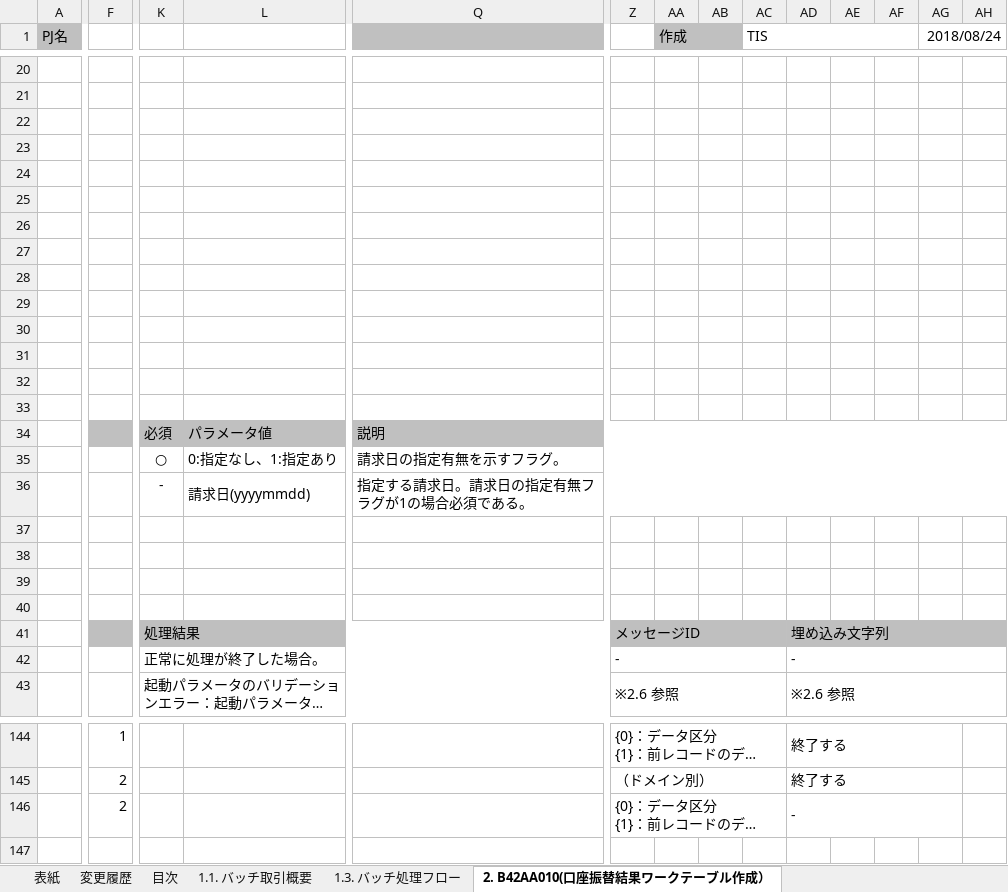
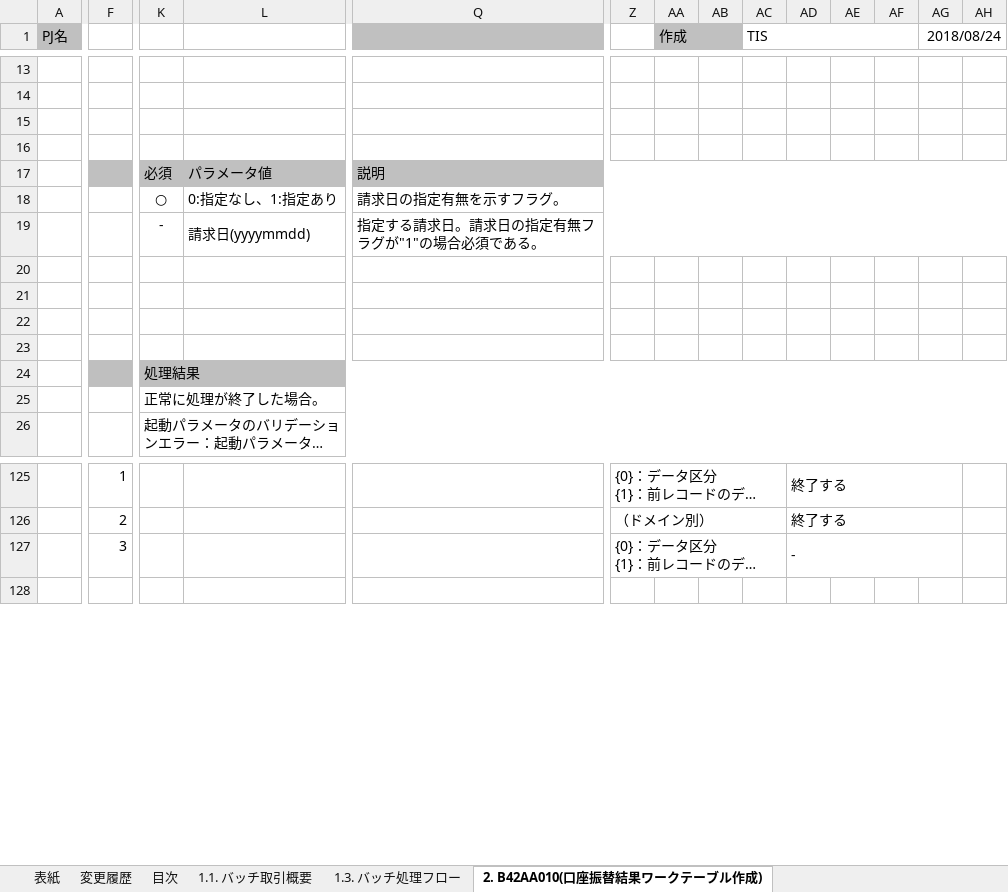
Before and after one commit to nablarch-development-standards/nablarch-development-standards, an Excel workbook: 030_設計ドキュメント/020_サンプル/010_システム機能設計/システム機能設計書(バッチ)_サンプル.xlsx, sheet 2. B42AA010(口座振替結果ワークテーブル作成), drawn as a sheet; only a part is shown, gaps mark what is left out; long unchanged cells end in …; values as stored, in another font and other column widths than the file's, no borders; charts and pictures not drawn; removed rows and columns are numbered as before the commit, all else as after; rows hold the shown columns only; the diff covers the shown part only; the diff names each change by its address in the sheet, - before the commit and + after, or states it on an @@ line.

```diff
--- a/030_設計ドキュメント/020_サンプル/010_システム機能設計/システム機能設計書(バッチ)_サンプル.xlsx (sheet 2. B42AA010(口座振替結果ワークテーブル作成))
+++ b/030_設計ドキュメント/020_サンプル/010_システム機能設計/システム機能設計書(バッチ)_サンプル.xlsx (sheet 2. B42AA010(口座振替結果ワークテーブル作成))
-sheet tab: 2. B42AA010(口座振替結果ワークテーブル作成）
+sheet tab: 2. B42AA010(口座振替結果ワークテーブル作成)
-row 22: (empty)
-row 23: (empty)
-row 24: (empty)
-row 25: (empty)
-row 26: (empty)
-row 27: (empty)
-row 28: (empty)
-row 29: (empty)
-row 30: (empty)
-row 31: (empty)
-Q19: 指定する請求日。請求日の指定有無フラグが1の場合必須である。
+Q19: 指定する請求日。請求日の指定有無フラグが"1"の場合必須である。
-K41:Y41 merged
+K24:AH24 merged
-Z24: メッセージID
+Z24: (empty)
-Z41:AC41 merged
-AD24: 埋め込み文字列
+AD24: (empty)
-AD41:AH41 merged
-K42:Y42 merged
+K25:AH25 merged
-Z25: -
+Z25: (empty)
-Z42:AC42 merged
-AD25: -
+AD25: (empty)
-AD42:AH42 merged
-K43:Y43 merged
+K26:AH26 merged
-Z26: ※2.6 参照
+Z26: (empty)
-Z43:AC43 merged
-AD26: ※2.6 参照
+AD26: (empty)
-AD43:AH43 merged
-F127: 2
+F127: 3
```
Also changed, not shown: 10 removed rows, 21 edited cells and merged cells elsewhere in this sheet, sheet （別紙）入出力データイメージ, sheet （別紙）メッセージ同期送信(ユーザ情報ファイル作成), sheet 4. B42AA013(口座振替エラーファイル作成), sheet 3. B42AA011(口座振替結果反映(振替エラー), sheet 1.1. バッチ取引概要, charts or pictures, 030_設計ドキュメント/010_フォーマット/010_システム機能設計/システム機能設計書(Webサービス)_(取引ID)_(取引名).xlsx, 030_設計ドキュメント/010_フォーマット/010_システム機能設計/システム機能設計書(バッチ)_(取引ID)_(取引名).xlsx, 1 other file.
